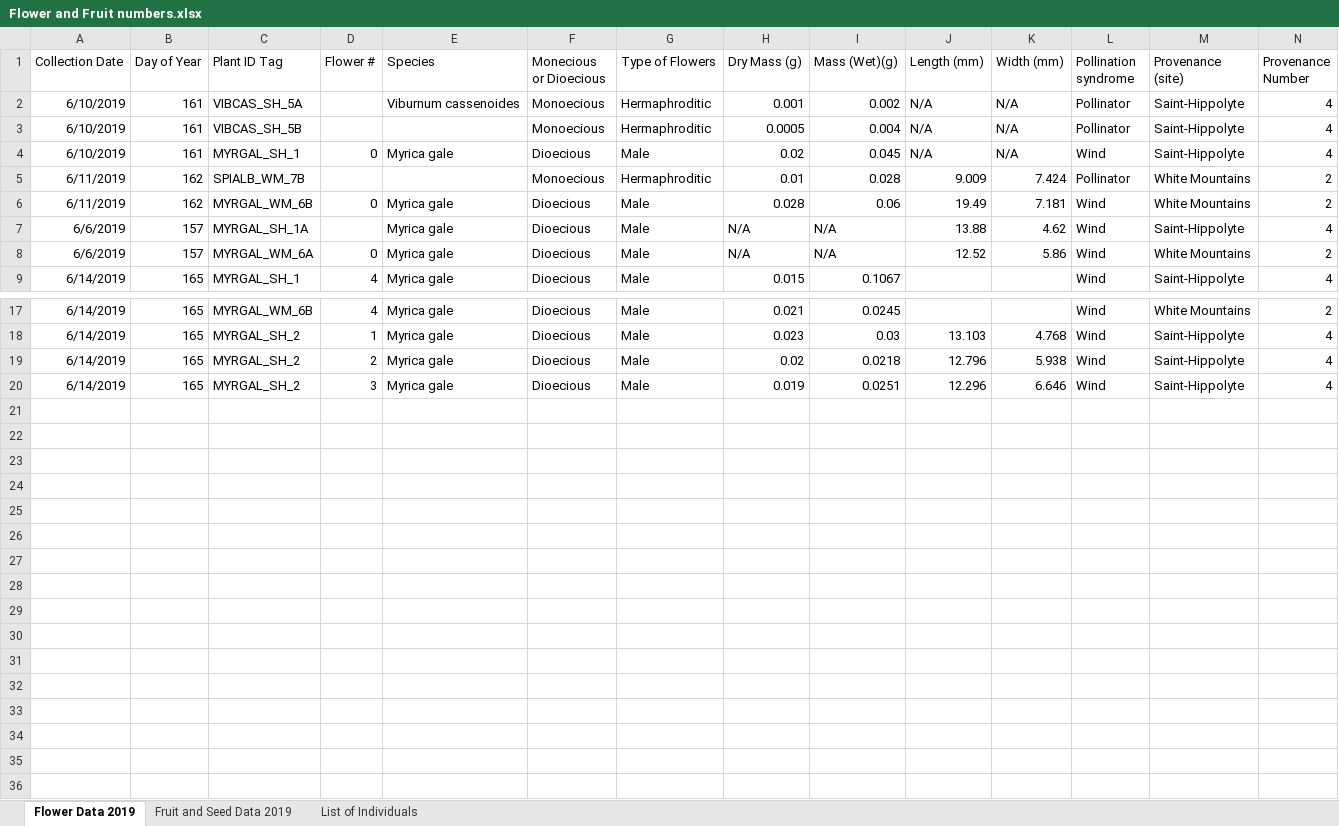
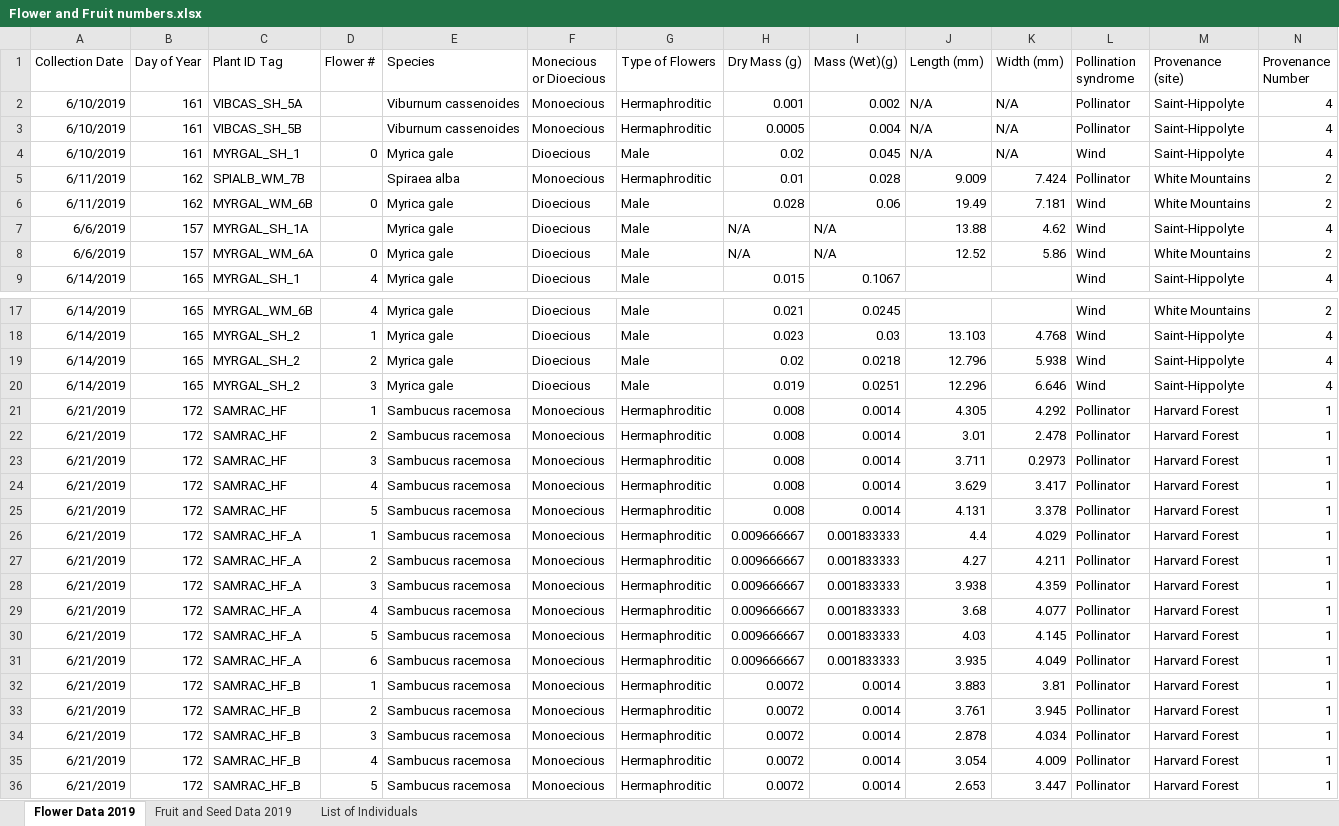
Before and after one commit to wrighterin/Phenophases-DRB, an Excel workbook: data/Flower and Fruit numbers.xlsx, sheet Flower Data 2019, drawn as a sheet; only a part is shown, gaps mark what is left out; values as stored, in another font and other column widths than the file's, no borders; rows hold the shown columns only; the diff names each change by its address in the sheet, - before the commit and + after, or states it on an @@ line.

Commit message:
Flower and Fruit update

```diff
--- a/data/Flower and Fruit numbers.xlsx (sheet Flower Data 2019)
+++ b/data/Flower and Fruit numbers.xlsx (sheet Flower Data 2019)
-E3 (Species): (empty)
+E3 (Species): Viburnum cassenoides
-E5 (Species): (empty)
+E5 (Species): Spiraea alba
+row 21: 6/21/2019 | 172 | SAMRAC_HF | 1 | Sambucus racemosa | Monoecious | Hermaphroditic | 0.008 | 0.0014 | 4.305 | 4.292 | Pollinator | Harvard Forest | 1
+row 22: 6/21/2019 | 172 | SAMRAC_HF | 2 | Sambucus racemosa | Monoecious | Hermaphroditic | 0.008 | 0.0014 | 3.01 | 2.478 | Pollinator | Harvard Forest | 1
+row 23: 6/21/2019 | 172 | SAMRAC_HF | 3 | Sambucus racemosa | Monoecious | Hermaphroditic | 0.008 | 0.0014 | 3.711 | 0.2973 | Pollinator | Harvard Forest | 1
+row 24: 6/21/2019 | 172 | SAMRAC_HF | 4 | Sambucus racemosa | Monoecious | Hermaphroditic | 0.008 | 0.0014 | 3.629 | 3.417 | Pollinator | Harvard Forest | 1
+row 25: 6/21/2019 | 172 | SAMRAC_HF | 5 | Sambucus racemosa | Monoecious | Hermaphroditic | 0.008 | 0.0014 | 4.131 | 3.378 | Pollinator | Harvard Forest | 1
+row 26: 6/21/2019 | 172 | SAMRAC_HF_A | 1 | Sambucus racemosa | Monoecious | Hermaphroditic | 0.009666667 | 0.001833333 | 4.4 | 4.029 | Pollinator | Harvard Forest | 1
+row 27: 6/21/2019 | 172 | SAMRAC_HF_A | 2 | Sambucus racemosa | Monoecious | Hermaphroditic | 0.009666667 | 0.001833333 | 4.27 | 4.211 | Pollinator | Harvard Forest | 1
+row 28: 6/21/2019 | 172 | SAMRAC_HF_A | 3 | Sambucus racemosa | Monoecious | Hermaphroditic | 0.009666667 | 0.001833333 | 3.938 | 4.359 | Pollinator | Harvard Forest | 1
+row 29: 6/21/2019 | 172 | SAMRAC_HF_A | 4 | Sambucus racemosa | Monoecious | Hermaphroditic | 0.009666667 | 0.001833333 | 3.68 | 4.077 | Pollinator | Harvard Forest | 1
+row 30: 6/21/2019 | 172 | SAMRAC_HF_A | 5 | Sambucus racemosa | Monoecious | Hermaphroditic | 0.009666667 | 0.001833333 | 4.03 | 4.145 | Pollinator | Harvard Forest | 1
+row 31: 6/21/2019 | 172 | SAMRAC_HF_A | 6 | Sambucus racemosa | Monoecious | Hermaphroditic | 0.009666667 | 0.001833333 | 3.935 | 4.049 | Pollinator | Harvard Forest | 1
+row 32: 6/21/2019 | 172 | SAMRAC_HF_B | 1 | Sambucus racemosa | Monoecious | Hermaphroditic | 0.0072 | 0.0014 | 3.883 | 3.81 | Pollinator | Harvard Forest | 1
+row 33: 6/21/2019 | 172 | SAMRAC_HF_B | 2 | Sambucus racemosa | Monoecious | Hermaphroditic | 0.0072 | 0.0014 | 3.761 | 3.945 | Pollinator | Harvard Forest | 1
+row 34: 6/21/2019 | 172 | SAMRAC_HF_B | 3 | Sambucus racemosa | Monoecious | Hermaphroditic | 0.0072 | 0.0014 | 2.878 | 4.034 | Pollinator | Harvard Forest | 1
+row 35: 6/21/2019 | 172 | SAMRAC_HF_B | 4 | Sambucus racemosa | Monoecious | Hermaphroditic | 0.0072 | 0.0014 | 3.054 | 4.009 | Pollinator | Harvard Forest | 1
+row 36: 6/21/2019 | 172 | SAMRAC_HF_B | 5 | Sambucus racemosa | Monoecious | Hermaphroditic | 0.0072 | 0.0014 | 2.653 | 3.447 | Pollinator | Harvard Forest | 1
```
Also changed, not shown: sheet Fruit and Seed Data 2019.
